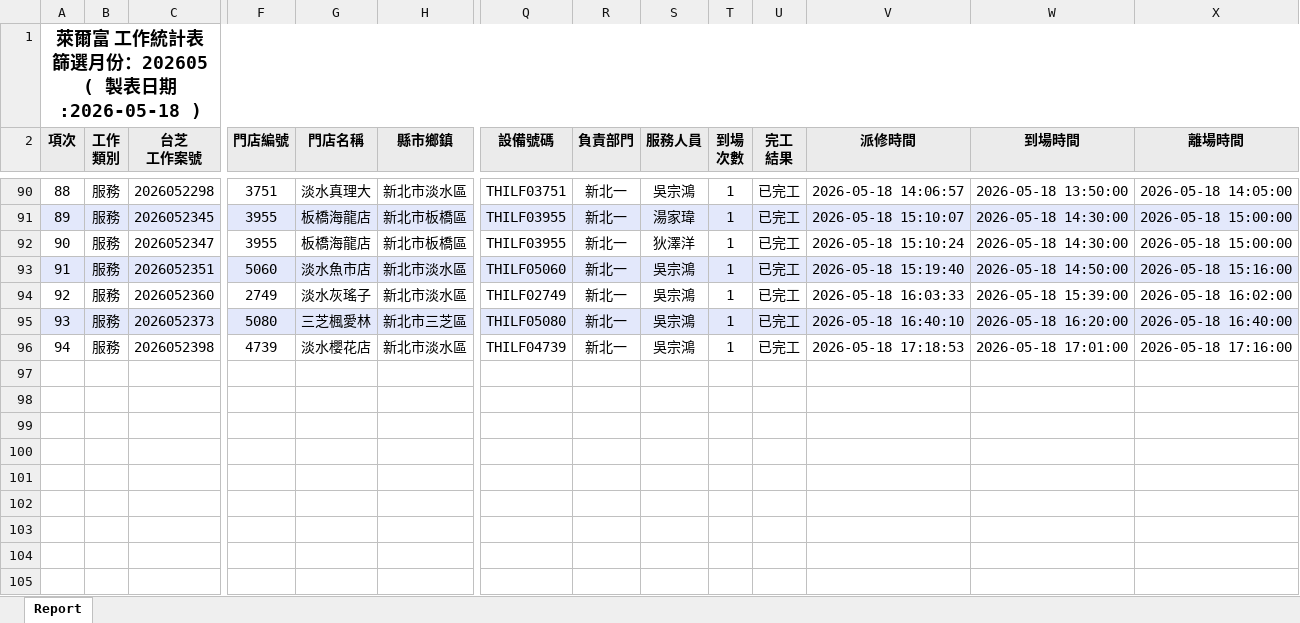
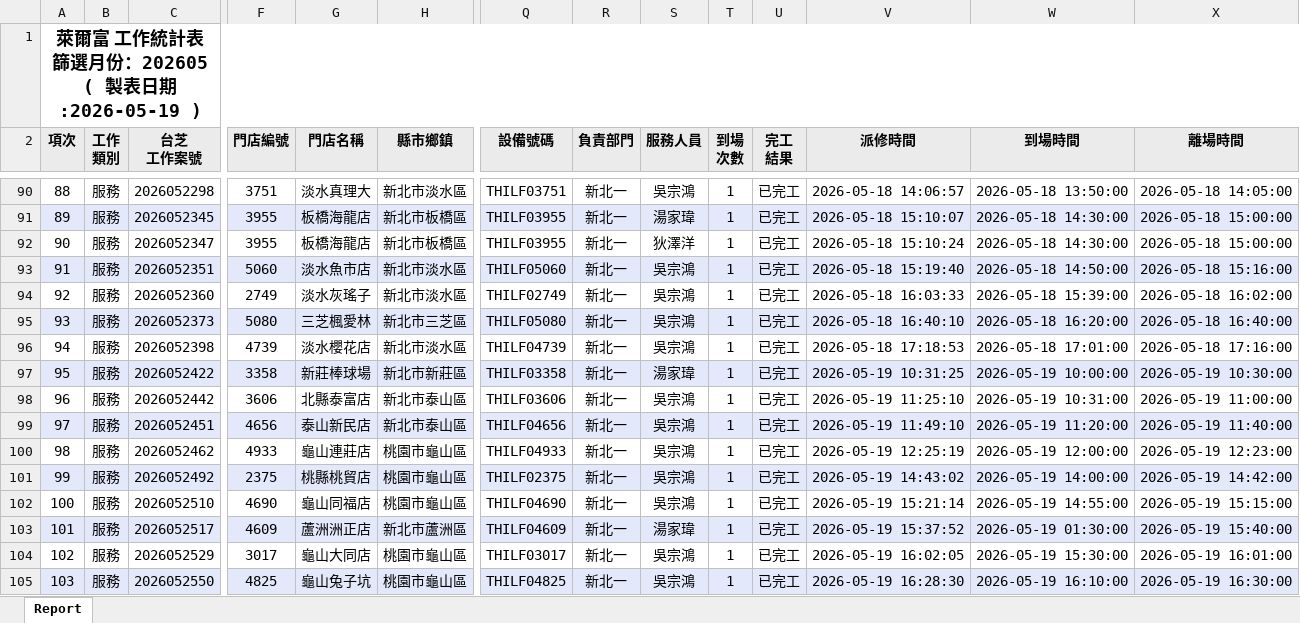
Before and after one commit to Yang-0419-di/FW_2, an Excel workbook: IM/202605_HL_Maintain_Report.xlsx, sheet Report, drawn as a sheet; only a part is shown, gaps mark what is left out; values as stored, in another font and other column widths than the file's, no borders; rows hold the shown columns only; the diff names each change by its address in the sheet, - before the commit and + after, or states it on an @@ line.

```diff
--- a/IM/202605_HL_Maintain_Report.xlsx (sheet Report)
+++ b/IM/202605_HL_Maintain_Report.xlsx (sheet Report)
@@ column A (項次) renumbered in row 1 @@
+row 97: 95 | 服務 | 2026052422 | 3358 | 新莊棒球場 | 新北市新莊區 | THILF03358 | 新北一 | 湯家瑋 | 1 | 已完工 | 2026-05-19 10:31:25 | 2026-05-19 10:00:00 | 2026-05-19 10:30:00
+row 98: 96 | 服務 | 2026052442 | 3606 | 北縣泰富店 | 新北市泰山區 | THILF03606 | 新北一 | 吳宗鴻 | 1 | 已完工 | 2026-05-19 11:25:10 | 2026-05-19 10:31:00 | 2026-05-19 11:00:00
+row 99: 97 | 服務 | 2026052451 | 4656 | 泰山新民店 | 新北市泰山區 | THILF04656 | 新北一 | 吳宗鴻 | 1 | 已完工 | 2026-05-19 11:49:10 | 2026-05-19 11:20:00 | 2026-05-19 11:40:00
+row 100: 98 | 服務 | 2026052462 | 4933 | 龜山連莊店 | 桃園市龜山區 | THILF04933 | 新北一 | 吳宗鴻 | 1 | 已完工 | 2026-05-19 12:25:19 | 2026-05-19 12:00:00 | 2026-05-19 12:23:00
+row 101: 99 | 服務 | 2026052492 | 2375 | 桃縣桃貿店 | 桃園市龜山區 | THILF02375 | 新北一 | 吳宗鴻 | 1 | 已完工 | 2026-05-19 14:43:02 | 2026-05-19 14:00:00 | 2026-05-19 14:42:00
+row 102: 100 | 服務 | 2026052510 | 4690 | 龜山同福店 | 桃園市龜山區 | THILF04690 | 新北一 | 吳宗鴻 | 1 | 已完工 | 2026-05-19 15:21:14 | 2026-05-19 14:55:00 | 2026-05-19 15:15:00
+row 103: 101 | 服務 | 2026052517 | 4609 | 蘆洲洲正店 | 新北市蘆洲區 | THILF04609 | 新北一 | 湯家瑋 | 1 | 已完工 | 2026-05-19 15:37:52 | 2026-05-19 01:30:00 | 2026-05-19 15:40:00
+row 104: 102 | 服務 | 2026052529 | 3017 | 龜山大同店 | 桃園市龜山區 | THILF03017 | 新北一 | 吳宗鴻 | 1 | 已完工 | 2026-05-19 16:02:05 | 2026-05-19 15:30:00 | 2026-05-19 16:01:00
+row 105: 103 | 服務 | 2026052550 | 4825 | 龜山兔子坑 | 桃園市龜山區 | THILF04825 | 新北一 | 吳宗鴻 | 1 | 已完工 | 2026-05-19 16:28:30 | 2026-05-19 16:10:00 | 2026-05-19 16:30:00
```
Also changed, not shown: IM/202605_Service_Count_Report.xlsx, MFP/MFP.xlsx, 5 other files.
